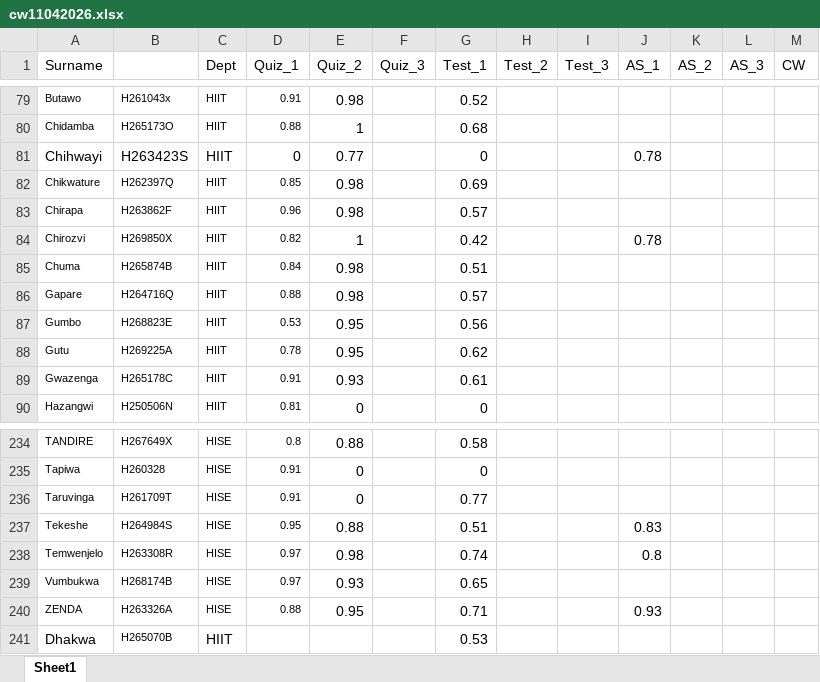
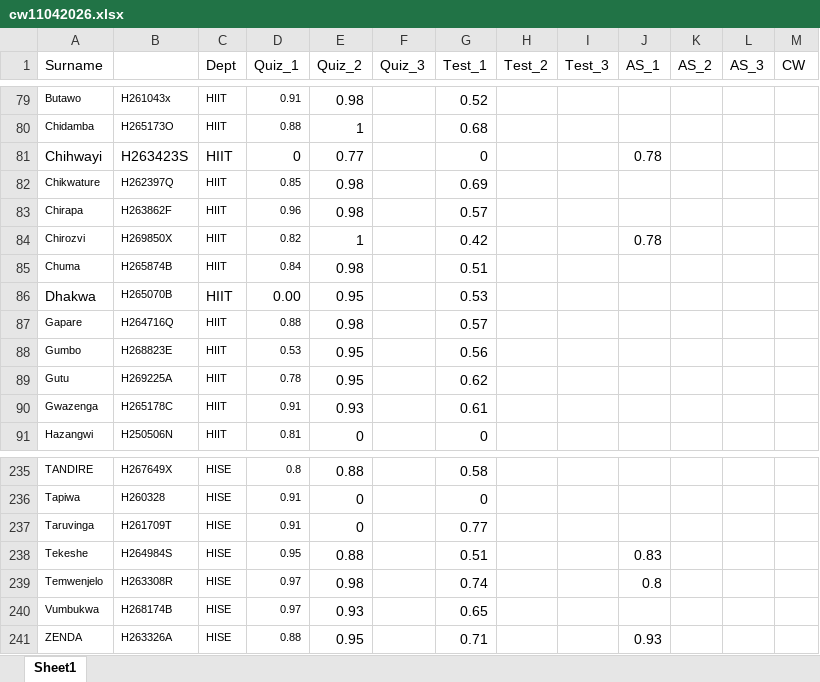
Before and after one commit to tnmutusva/course, an Excel workbook: cw11042026.xlsx, sheet Sheet1, drawn as a sheet; only a part is shown, gaps mark what is left out; values as stored, in another font and other column widths than the file's, no borders; table styles not drawn; removed rows and columns are numbered as before the commit, all else as after; the diff names each change by its address in the sheet, - before the commit and + after, or states it on an @@ line.

Commit message:
Update cw11042026.xlsx

```diff
--- a/cw11042026.xlsx (sheet Sheet1)
+++ b/cw11042026.xlsx (sheet Sheet1)
+row 86: Dhakwa | H265070B | HIIT | 0.00 | 0.95 |  | 0.53
-row 241: Dhakwa | H265070B | HIIT |  |  |  | 0.53
```
